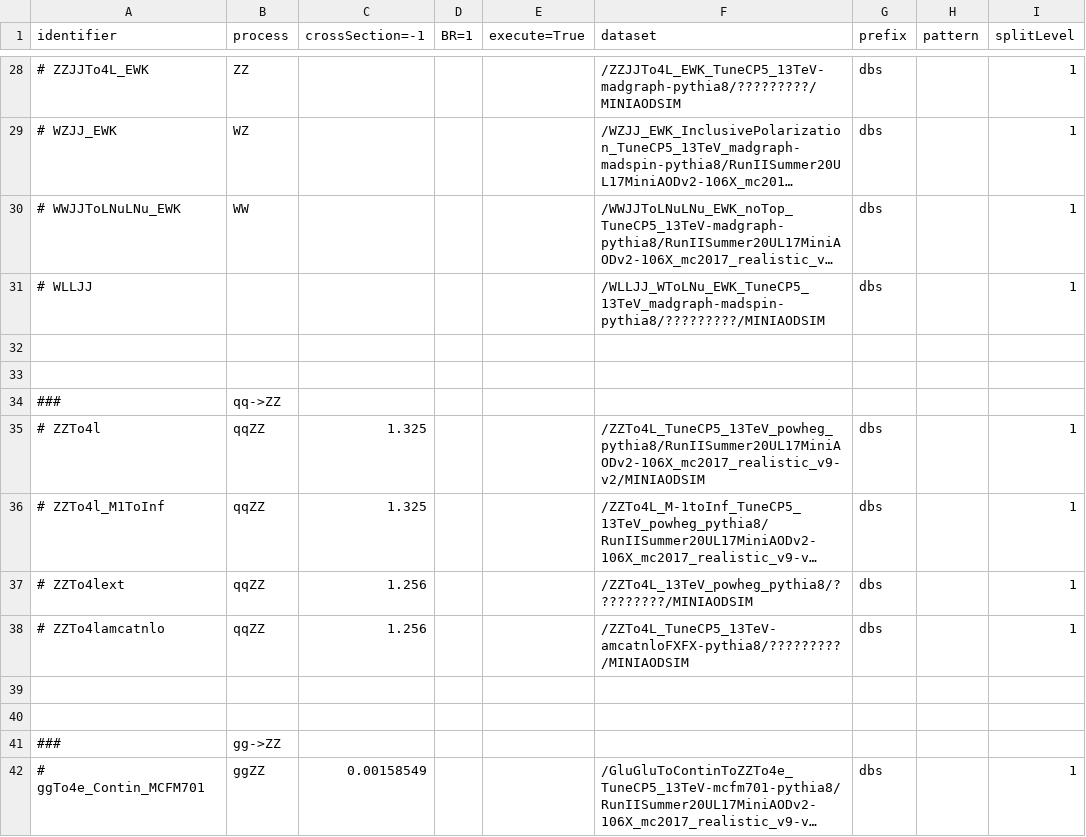
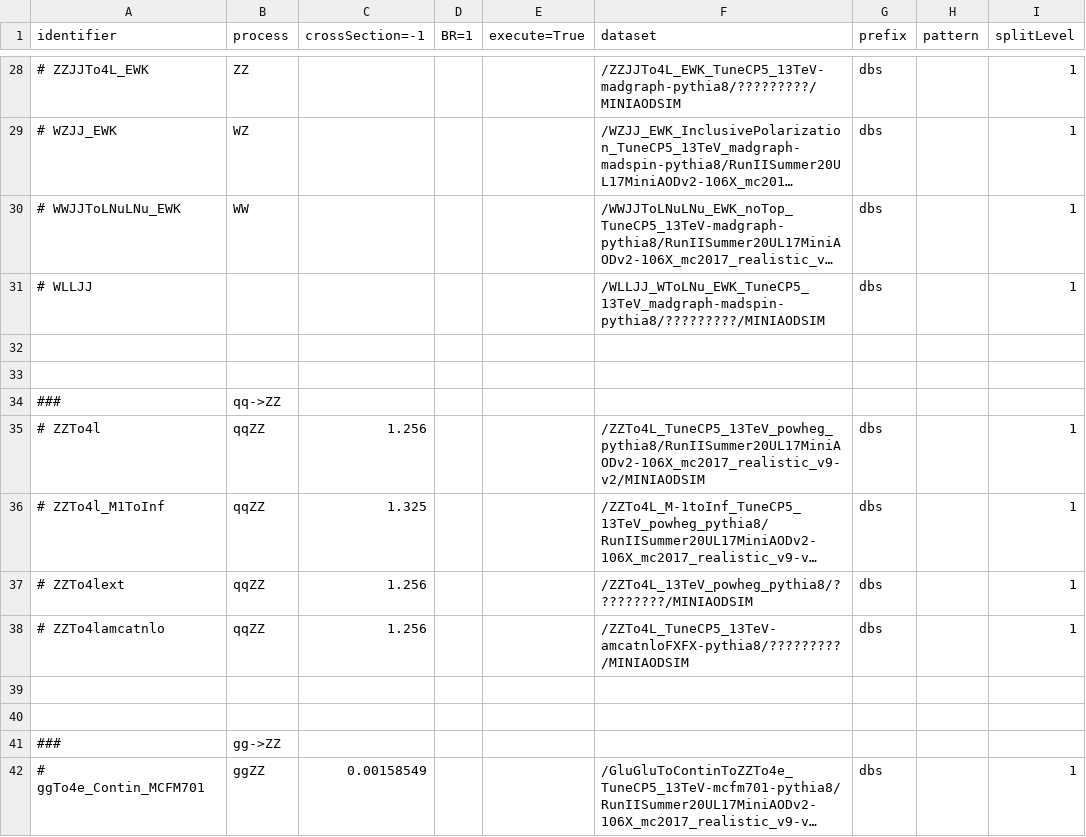
Before and after one commit to bellan/VVXAnalysis, a CSV file: Producers/python/samples_2017UL_MC.csv, drawn as a sheet; only a part is shown, gaps mark what is left out; long unchanged cells end in …; the diff names each change by its address in the sheet, - before the commit and + after, or states it on an @@ line.

```diff
--- a/Producers/python/samples_2017UL_MC.csv
+++ b/Producers/python/samples_2017UL_MC.csv
-C35 (crossSection=-1): 1.325
+C35 (crossSection=-1): 1.256
```
Also changed, not shown: Producers/python/samples_2018UL_MC.csv.
